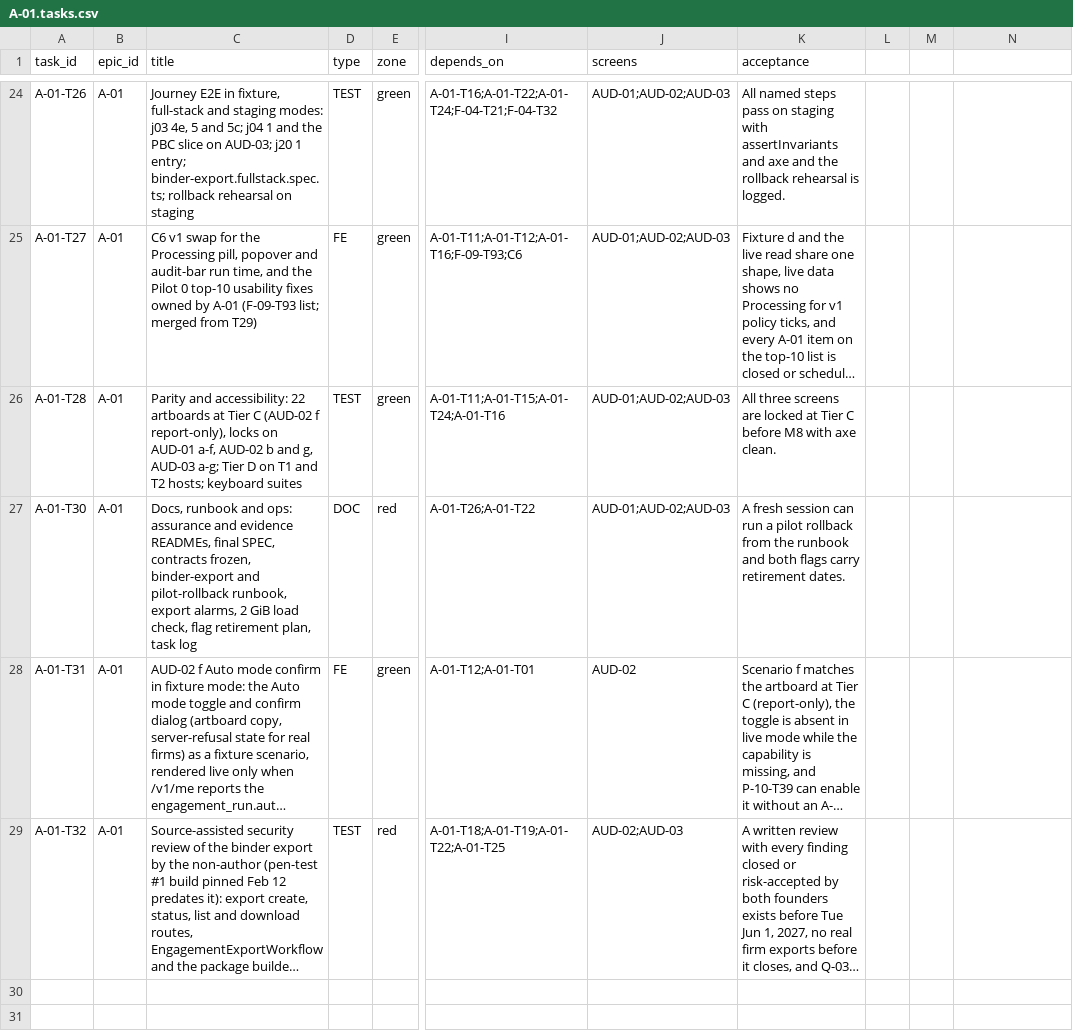
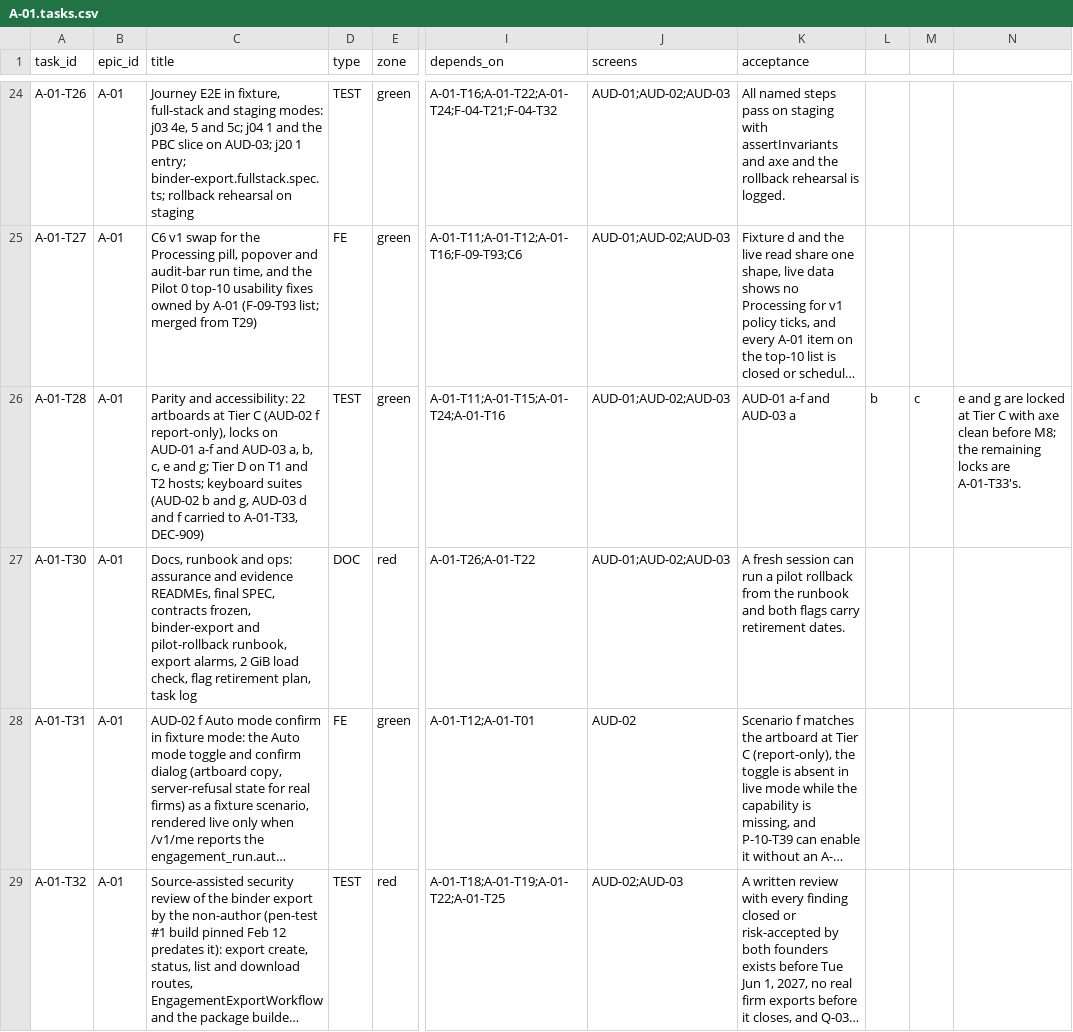
Before and after one commit to notanaskhan/abacus, a CSV file: docs/plan/epics/A-01.tasks.csv, drawn as a sheet; only a part is shown, gaps mark what is left out; long unchanged cells end in …; the diff covers the shown part only; the diff names each change by its address in the sheet, - before the commit and + after, or states it on an @@ line.

```diff
--- a/docs/plan/epics/A-01.tasks.csv
+++ b/docs/plan/epics/A-01.tasks.csv
-C26 (title): …on AUD-01 a-f, AUD-02 b and g, AUD-03 a-g; Tier D on T1 and T2 hosts; keyboard suites
+C26 (title): …on AUD-01 a-f and AUD-03 a, b, c, e and g; Tier D on T1 and T2 hosts; keyboard suites (AUD-02 b and g, AUD-03 d and f carried to A-01-T33, DEC-909)
-K26 (acceptance): All three screens are locked at Tier C before M8 with axe clean.
+K26 (acceptance): AUD-01 a-f and AUD-03 a
-L26: (empty)
+L26: b
-M26: (empty)
+M26: c
-N26: (empty)
+N26: e and g are locked at Tier C with axe clean before M8; the remaining locks are A-01-T33's.
```
Also changed, not shown: 1 added row elsewhere in this file, docs/plan/status/status-verified.csv, 10 other files.
